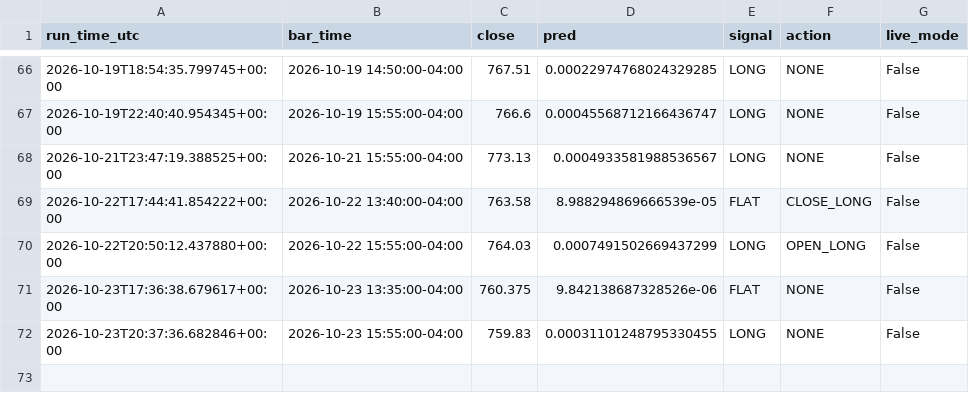
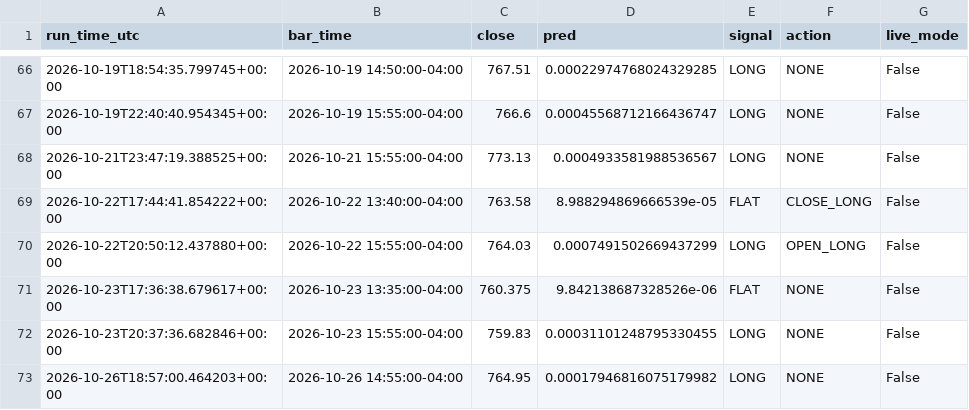
Before and after one commit to rohan216h/spy-paper-trading, a CSV file: paper_trading/trade_log.csv, drawn as a sheet; only a part is shown, gaps mark what is left out; the diff names each change by its address in the sheet, - before the commit and + after, or states it on an @@ line.

```diff
--- a/paper_trading/trade_log.csv
+++ b/paper_trading/trade_log.csv
+row 73: 2026-10-26T18:57:00.464203+00:00 | 2026-10-26 14:55:00-04:00 | 764.95 | 0.00017946816075179982 | LONG | NONE | False
```
Also changed, not shown: 1 other file.
